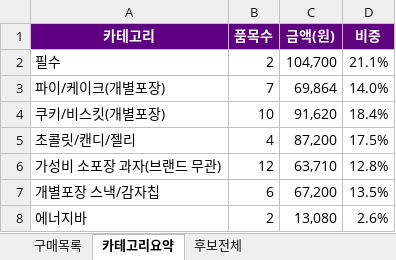
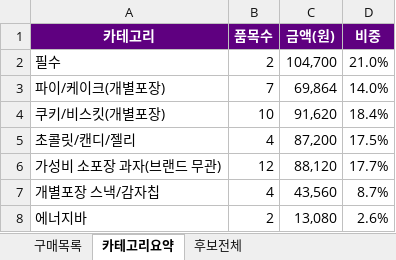
Before and after one commit to yjy9283/Kurly, an Excel workbook: 다과_구매목록.xlsx, sheet 카테고리요약, drawn as a sheet; values as stored, in another font and other column widths than the file's, no borders; the diff names each change by its address in the sheet, - before the commit and + after, or states it on an @@ line.

```diff
--- a/다과_구매목록.xlsx (sheet 카테고리요약)
+++ b/다과_구매목록.xlsx (sheet 카테고리요약)
-D2 (비중): 21.1%
+D2 (비중): 21.0%
-C6 (금액(원)): 63,710
+C6 (금액(원)): 88,120
-D6 (비중): 12.8%
+D6 (비중): 17.7%
-B7 (품목수): 6
+B7 (품목수): 4
-C7 (금액(원)): 67,200
+C7 (금액(원)): 43,560
-D7 (비중): 13.5%
+D7 (비중): 8.7%
```
Also changed, not shown: sheet 구매목록, formulas that keep their value, 2 other files.
